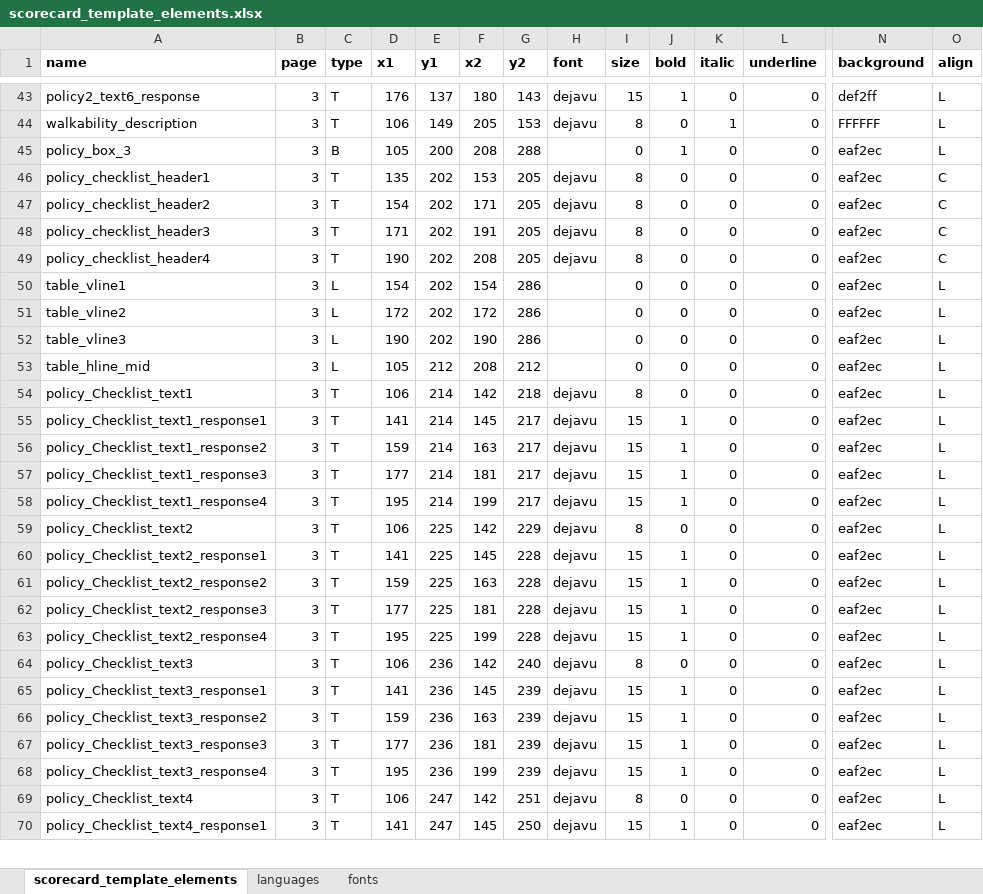
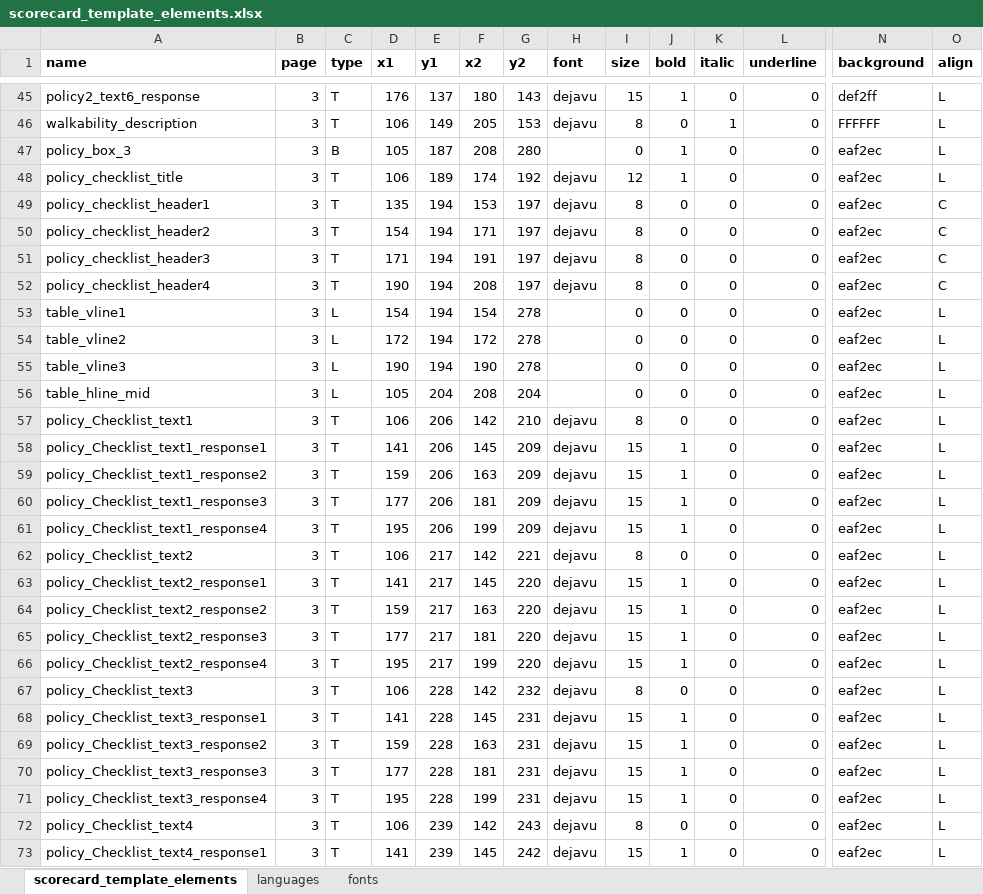
Before and after one commit to global-healthy-liveable-cities/global_scorecards, an Excel workbook: scorecard_template_elements.xlsx, sheet scorecard_template_elements, drawn as a sheet; only a part is shown, gaps mark what is left out; values as stored, in another font and other column widths than the file's, no borders; addresses are those after the commit; rows hold the shown columns only; the diff covers the shown part only; the diff names each change by its address in the sheet, - before the commit and + after, or states it on an @@ line.

Commit message:
updated content including policy rating interpretation following ML feedback

```diff
--- a/scorecard_template_elements.xlsx (sheet scorecard_template_elements)
+++ b/scorecard_template_elements.xlsx (sheet scorecard_template_elements)
-E47 (y1): 200
+E47 (y1): 187
-G47 (y2): 288
+G47 (y2): 280
+row 48: policy_checklist_title | 3 | T | 106 | 189 | 174 | 192 | dejavu | 12 | 1 | 0 | 0 | eaf2ec | L
-E49:E55 (y1): 202
+E49:E55 (y1): 194
-G49:G52 (y2): 205
+G49:G52 (y2): 197
-G53:G55 (y2): 286
+G53:G55 (y2): 278
-E56 (y1): 212
+E56 (y1): 204
-G56 (y2): 212
+G56 (y2): 204
-E57:E61 (y1): 214
+E57:E61 (y1): 206
-G57 (y2): 218
+G57 (y2): 210
-G58:G61 (y2): 217
+G58:G61 (y2): 209
-E62:E66 (y1): 225
+E62:E66 (y1): 217
-G62 (y2): 229
+G62 (y2): 221
-G63:G66 (y2): 228
+G63:G66 (y2): 220
-E67:E71 (y1): 236
+E67:E71 (y1): 228
-G67 (y2): 240
+G67 (y2): 232
-G68:G71 (y2): 239
+G68:G71 (y2): 231
-E72:E73 (y1): 247
+E72:E73 (y1): 239
-G72 (y2): 251
+G72 (y2): 243
-G73 (y2): 250
+G73 (y2): 242
```
Also changed, not shown: 4 added rows, 1 removed row and 99 edited cells elsewhere in this sheet, sheet languages, formulas that keep their value, 1 other file.
